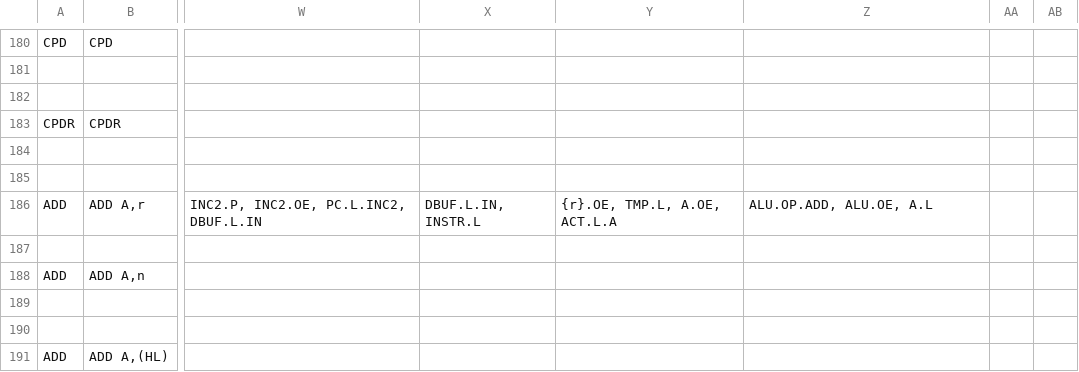
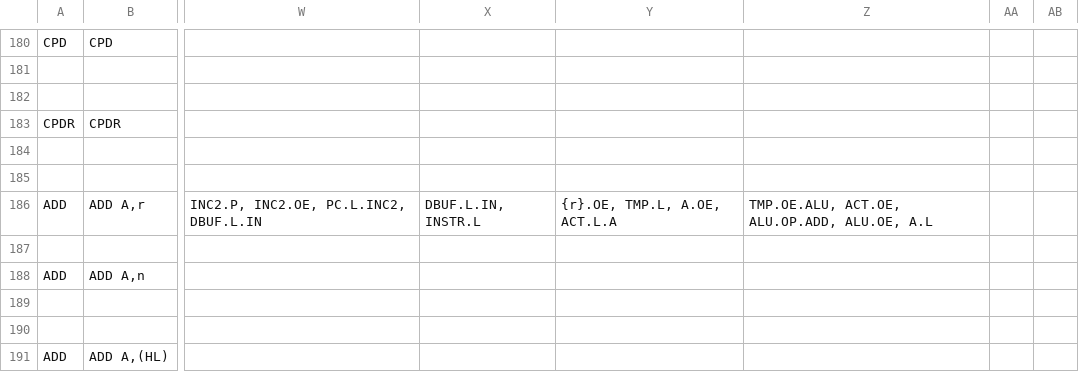
Before and after one commit to MichaHofft/dizzy, a CSV file: z80_isa.csv, drawn as a sheet; only a part is shown, gaps mark what is left out; the diff names each change by its address in the sheet, - before the commit and + after, or states it on an @@ line.

```diff
--- a/z80_isa.csv
+++ b/z80_isa.csv
-Z186: ALU.OP.ADD, ALU.OE, A.L
+Z186: TMP.OE.ALU, ACT.OE, ALU.OP.ADD, ALU.OE, A.L
```
Also changed, not shown: 3 other files.
